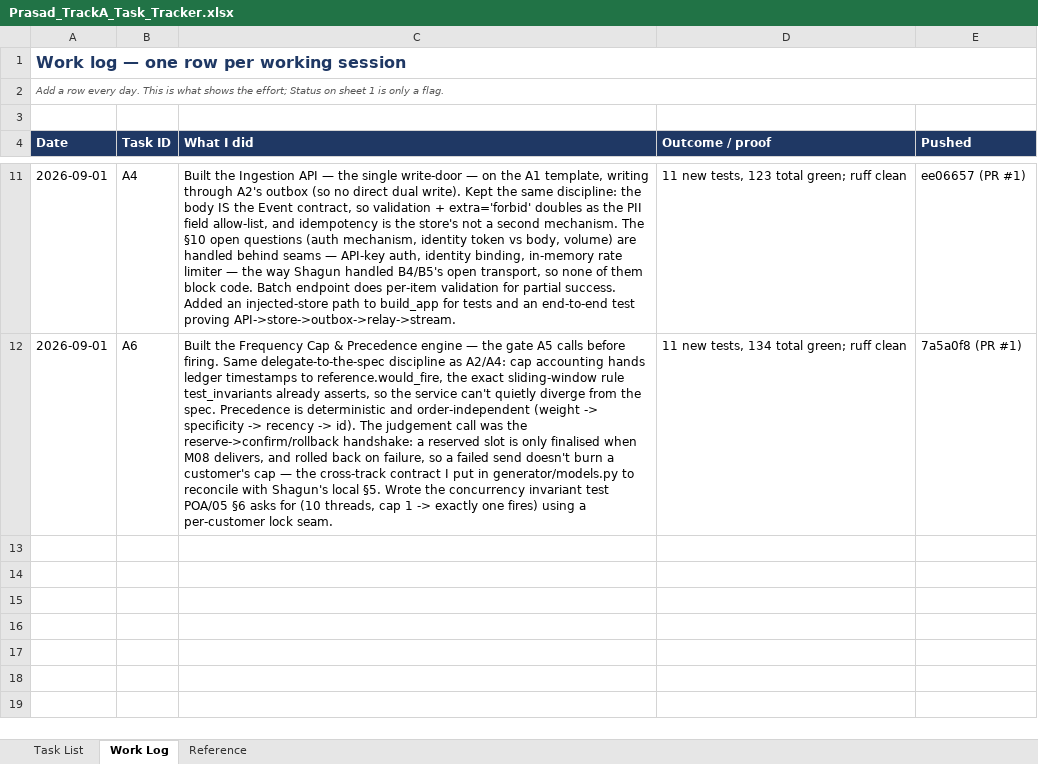
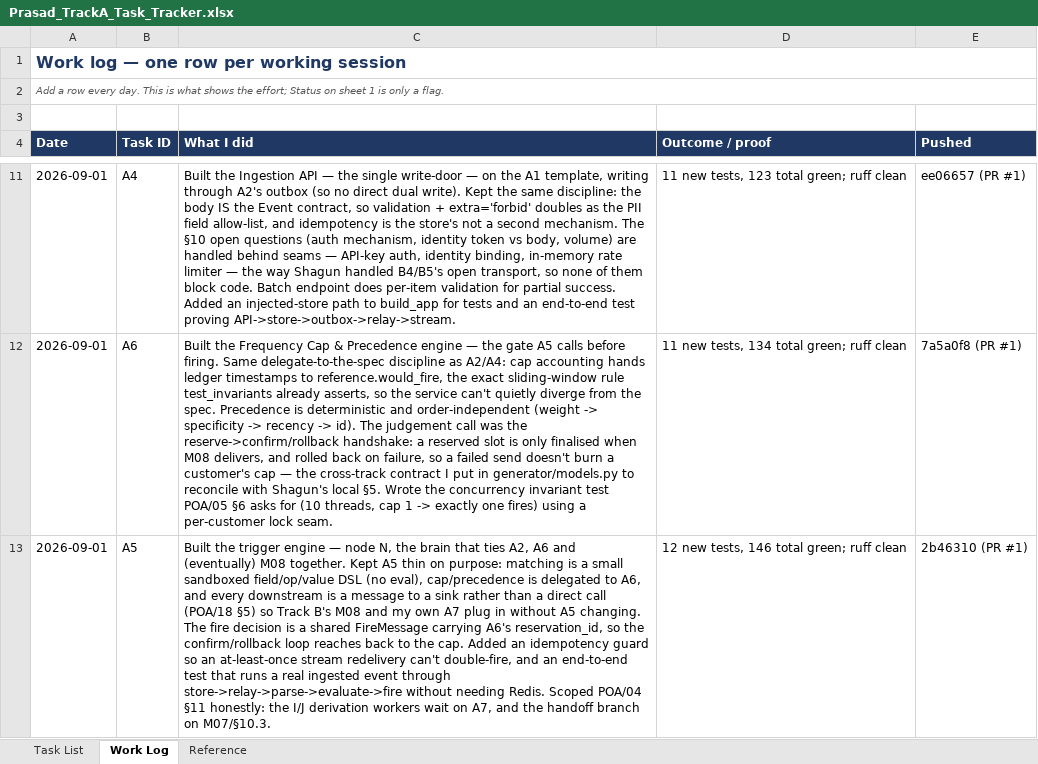
Before and after one commit to prasad-afk-prog/Hertz-SME-Chatbot, an Excel workbook: Docs/Prasad_TrackA_Task_Tracker.xlsx, sheet Work Log, drawn as a sheet; only a part is shown, gaps mark what is left out; values as stored, in another font and other column widths than the file's, no borders; the diff names each change by its address in the sheet, - before the commit and + after, or states it on an @@ line.

```diff
--- a/Docs/Prasad_TrackA_Task_Tracker.xlsx (sheet Work Log)
+++ b/Docs/Prasad_TrackA_Task_Tracker.xlsx (sheet Work Log)
+row 13: 2026-09-01 | A5 | Built the trigger engine — node N, the brain that ties A2, A6 and (eventually) M08 together. Kept A5 thin on purpose: matching is a small sandboxed field/op/value DSL (no eval), cap/precedence is delegated to A6, and every downstream is a message to a sink rather than a direct call (POA/18 §5) so Track B's M08 and my own A7 plug in without A5 changing. The fire decision is a shared FireMessage carrying A6's reservation_id, so the confirm/rollback loop reaches back to the cap. Added an idempotency guard so an at-least-once stream redelivery can't double-fire, and an end-to-end test that runs a real ingested event through store->relay->parse->evaluate->fire without needing Redis. Scoped POA/04 §11 honestly: the I/J derivation workers wait on A7, and the handoff branch on M07/§10.3. | 12 new tests, 146 total green; ruff clean | 2b46310 (PR #1)
```
Also changed, not shown: sheet Task List, 1 other file.
